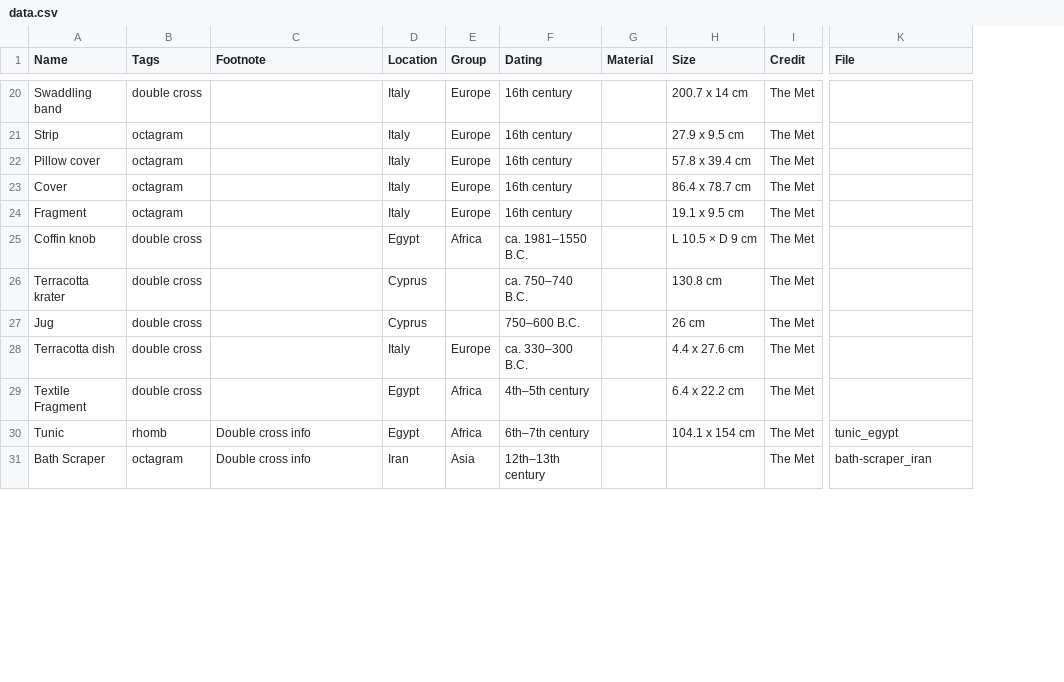
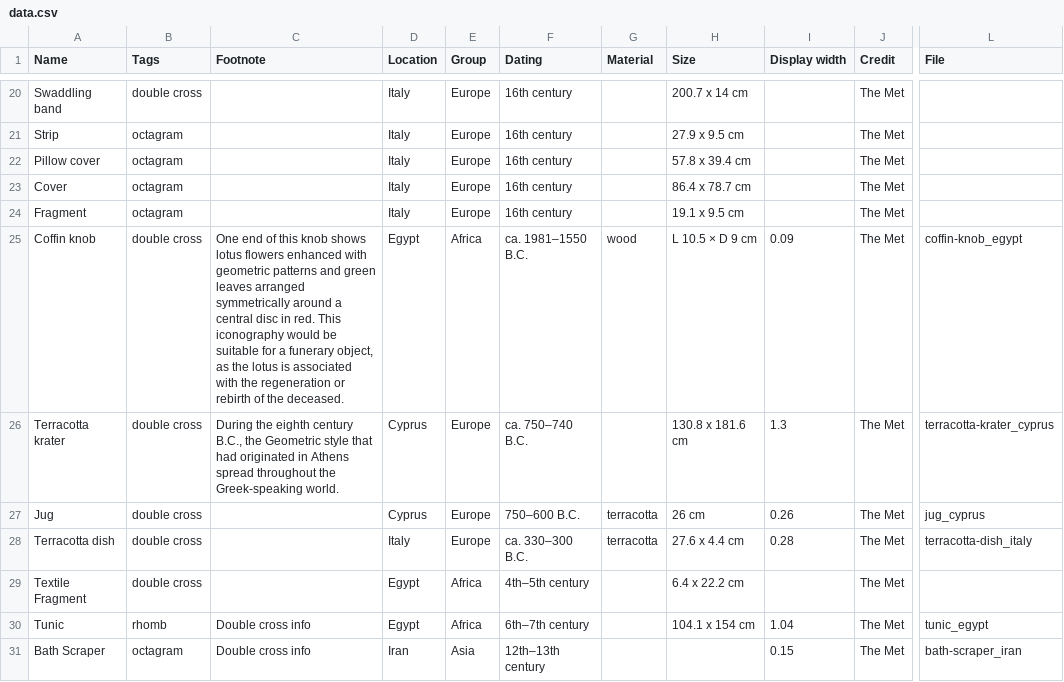
Before and after one commit to annelikripsaar/symbols, a CSV file: data.csv, drawn as a sheet; only a part is shown, gaps mark what is left out; addresses are those after the commit; the diff covers the shown part only; the diff names each change by its address in the sheet, - before the commit and + after, or states it on an @@ line.

Commit message:
add display widths

```diff
--- a/data.csv
+++ b/data.csv
+column I (Display width), rows 25-31: 0.09 | 1.3 | 0.26 | 0.28 |  | 1.04 | 0.15
-C25 (Footnote): (empty)
+C25 (Footnote): One end of this knob shows lotus flowers enhanced with geometric patterns and green leaves arranged symmetrically around a central disc in red. This iconography would be suitable for a funerary object, as the lotus is associated with the regeneration or rebirth of the deceased.
-G25 (Material): (empty)
+G25 (Material): wood
-L25 (File): (empty)
+L25 (File): coffin-knob_egypt
-C26 (Footnote): (empty)
+C26 (Footnote): During the eighth century B.C., the Geometric style that had originated in Athens spread throughout the Greek-speaking world.
-E26:E27 (Group): (empty)
+E26:E27 (Group): Europe
-H26 (Size): 130.8 cm
+H26 (Size): 130.8 x 181.6 cm
-L26 (File): (empty)
+L26 (File): terracotta-krater_cyprus
-G27:G28 (Material): (empty)
+G27:G28 (Material): terracotta
-L27 (File): (empty)
+L27 (File): jug_cyprus
-H28 (Size): 4.4 x 27.6 cm
+H28 (Size): 27.6 x 4.4 cm
-L28 (File): (empty)
+L28 (File): terracotta-dish_italy
```
Also changed, not shown: 4 added rows and 43 edited cells elsewhere in this file, 29 other files.
